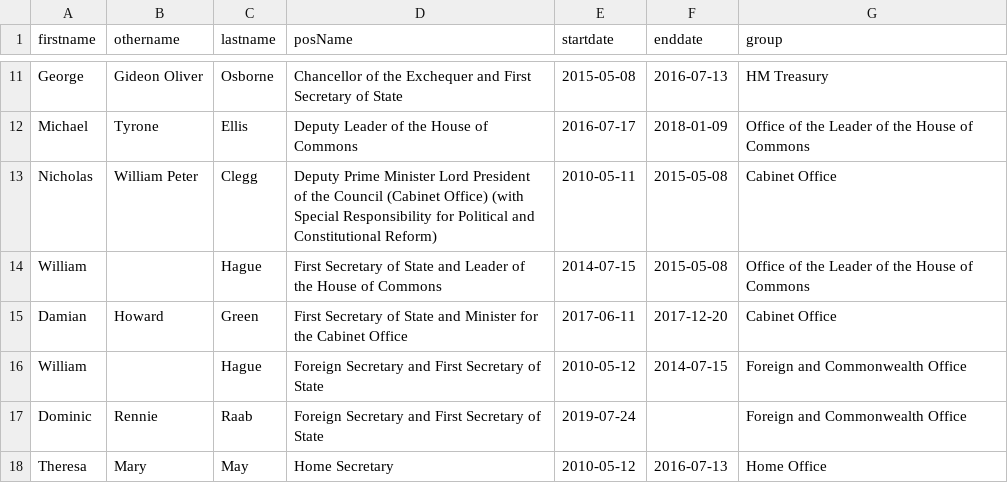
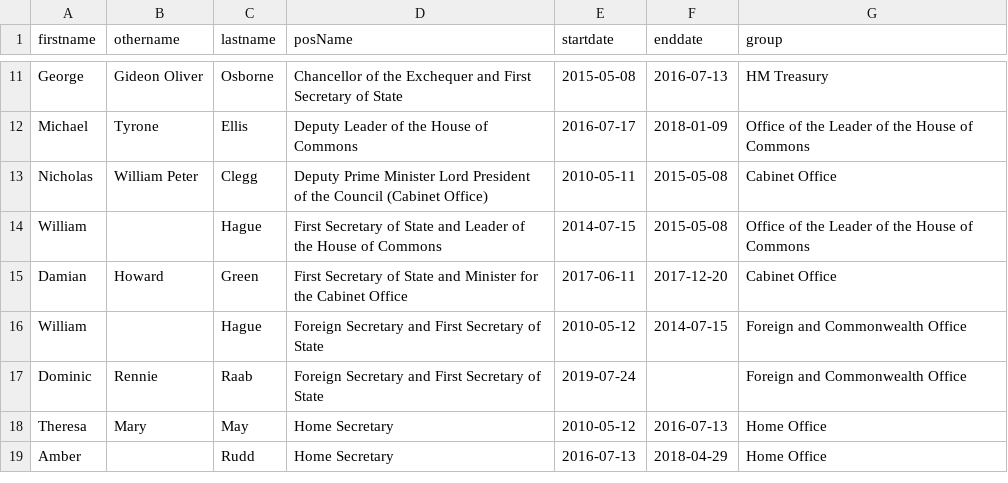
Before and after one commit to Mognar/parly-data, a CSV file: ministersmin.csv, drawn as a sheet; only a part is shown, gaps mark what is left out; the shorter side is filled out with more unchanged rows.

Commit message:
Update ministersmin.csv

```diff
--- a/ministersmin.csv
+++ b/ministersmin.csv
@@ -12,3 +12,3 @@ George,Gideon Oliver,Osborne,Chancellor of the Exchequer and First Secretary of
 Michael,Tyrone,Ellis,Deputy Leader of the House of Commons,2016-07-17,2018-01-09,Office of the Leader of the House of Commons
-Nicholas,William Peter,Clegg,Deputy Prime Minister Lord President of the Council (Cabinet Office) (with Special Responsibility for Political and Constitutional Reform),2010-05-11,2015-05-08,Cabinet Office
+Nicholas,William Peter,Clegg,Deputy Prime Minister Lord President of the Council (Cabinet Office),2010-05-11,2015-05-08,Cabinet Office
 William,,Hague,First Secretary of State and Leader of the House of Commons,2014-07-15,2015-05-08,Office of the Leader of the House of Commons
```
